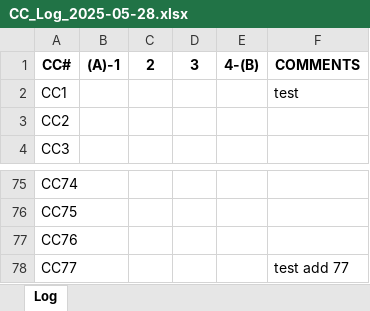
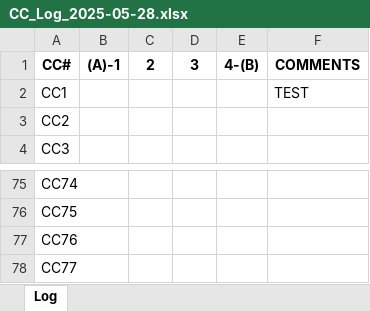
Before and after one commit to Squirrellzy/cc_tracker, an Excel workbook: CC_Log_2025-05-28.xlsx, sheet Log, drawn as a sheet; only a part is shown, gaps mark what is left out; values as stored, in another font and other column widths than the file's, no borders; the diff names each change by its address in the sheet, - before the commit and + after, or states it on an @@ line.

Commit message:
Update log for CC_Log_2025-05-28.xlsx

```diff
--- a/CC_Log_2025-05-28.xlsx (sheet Log)
+++ b/CC_Log_2025-05-28.xlsx (sheet Log)
-F2: test
+F2: TEST
-F78: test add 77
+F78: (empty)
```
